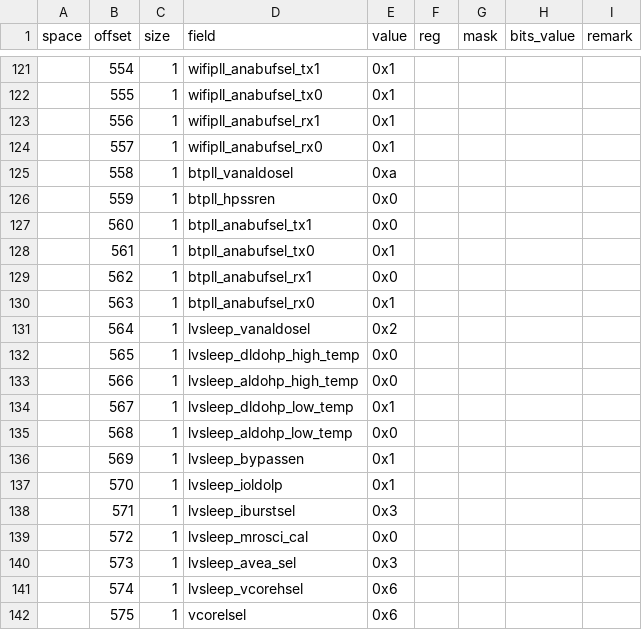
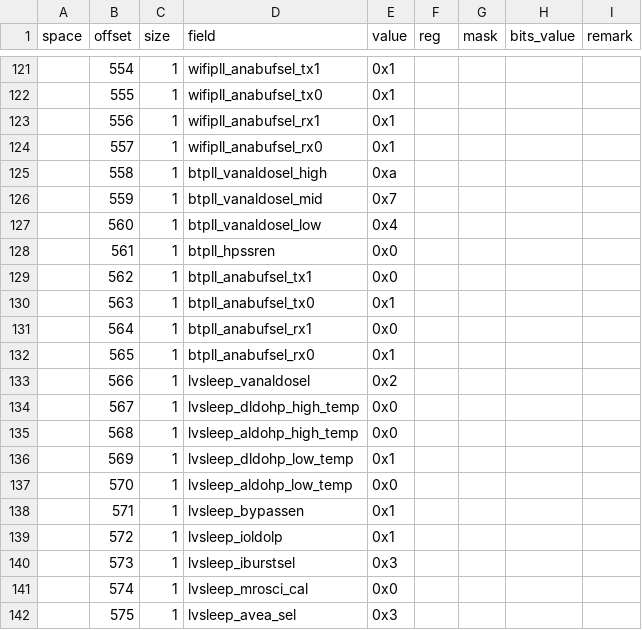
Before and after one commit to bekencorp/bk_idk, a CSV file: middleware/soc/bk7239n/sys_persist_config.csv, drawn as a sheet; only a part is shown, gaps mark what is left out; the diff covers the shown part only; the diff names each change by its address in the sheet, - before the commit and + after, or states it on an @@ line.

```diff
--- a/middleware/soc/bk7239n/sys_persist_config.csv
+++ b/middleware/soc/bk7239n/sys_persist_config.csv
-D125 (field): btpll_vanaldosel
+D125 (field): btpll_vanaldosel_high
-D126 (field): btpll_hpssren
+D126 (field): btpll_vanaldosel_mid
-E126 (value): 0x0
+E126 (value): 0x7
-D127 (field): btpll_anabufsel_tx1
+D127 (field): btpll_vanaldosel_low
-E127 (value): 0x0
+E127 (value): 0x4
-D128 (field): btpll_anabufsel_tx0
+D128 (field): btpll_hpssren
-E128 (value): 0x1
+E128 (value): 0x0
-D129 (field): btpll_anabufsel_rx1
+D129 (field): btpll_anabufsel_tx1
-D130 (field): btpll_anabufsel_rx0
+D130 (field): btpll_anabufsel_tx0
-D131 (field): lvsleep_vanaldosel
+D131 (field): btpll_anabufsel_rx1
-E131 (value): 0x2
+E131 (value): 0x0
-D132 (field): lvsleep_dldohp_high_temp
+D132 (field): btpll_anabufsel_rx0
-E132 (value): 0x0
+E132 (value): 0x1
-D133 (field): lvsleep_aldohp_high_temp
+D133 (field): lvsleep_vanaldosel
-E133 (value): 0x0
+E133 (value): 0x2
-D134 (field): lvsleep_dldohp_low_temp
+D134 (field): lvsleep_dldohp_high_temp
-E134 (value): 0x1
+E134 (value): 0x0
-D135 (field): lvsleep_aldohp_low_temp
+D135 (field): lvsleep_aldohp_high_temp
-D136 (field): lvsleep_bypassen
+D136 (field): lvsleep_dldohp_low_temp
-D137 (field): lvsleep_ioldolp
+D137 (field): lvsleep_aldohp_low_temp
-E137 (value): 0x1
+E137 (value): 0x0
-D138 (field): lvsleep_iburstsel
+D138 (field): lvsleep_bypassen
-E138 (value): 0x3
+E138 (value): 0x1
-D139 (field): lvsleep_mrosci_cal
+D139 (field): lvsleep_ioldolp
-E139 (value): 0x0
+E139 (value): 0x1
-D140 (field): lvsleep_avea_sel
+D140 (field): lvsleep_iburstsel
-D141 (field): lvsleep_vcorehsel
+D141 (field): lvsleep_mrosci_cal
-E141 (value): 0x6
+E141 (value): 0x0
-D142 (field): vcorelsel
+D142 (field): lvsleep_avea_sel
-E142 (value): 0x6
+E142 (value): 0x3
```
Also changed, not shown: 2 added rows and 3 edited cells elsewhere in this file, 2 other files.
